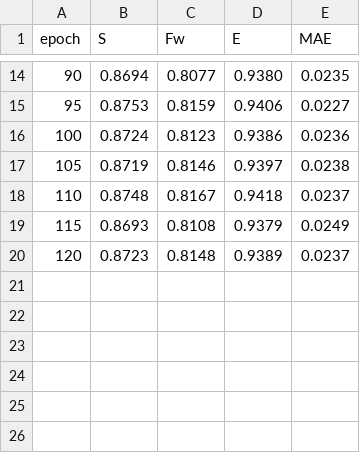
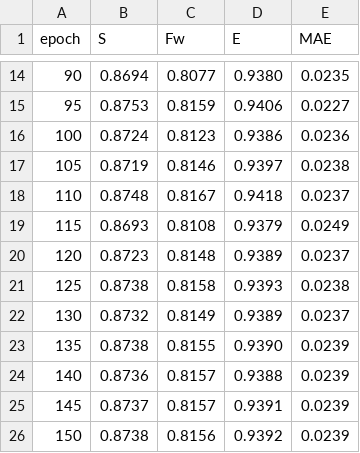
Before and after one commit to doubleduo/APBOXNet, a CSV file: Stageout/PvtV2B4_FPN_CSR_NC_Curriculum_BS8/exp_1/COD10K_metrics.csv, drawn as a sheet; only a part is shown, gaps mark what is left out; the diff names each change by its address in the sheet, - before the commit and + after, or states it on an @@ line.

```diff
--- a/Stageout/PvtV2B4_FPN_CSR_NC_Curriculum_BS8/exp_1/COD10K_metrics.csv
+++ b/Stageout/PvtV2B4_FPN_CSR_NC_Curriculum_BS8/exp_1/COD10K_metrics.csv
+row 21: 125 | 0.8738 | 0.8158 | 0.9393 | 0.0238
+row 22: 130 | 0.8732 | 0.8149 | 0.9389 | 0.0237
+row 23: 135 | 0.8738 | 0.8155 | 0.9390 | 0.0239
+row 24: 140 | 0.8736 | 0.8157 | 0.9388 | 0.0239
+row 25: 145 | 0.8737 | 0.8157 | 0.9391 | 0.0239
+row 26: 150 | 0.8738 | 0.8156 | 0.9392 | 0.0239
```
Also changed, not shown: Stageout/PvtV2B4_FPN_CSR_NC_Curriculum_BS8/exp_1/loss_metrics.csv, 50 other files.
